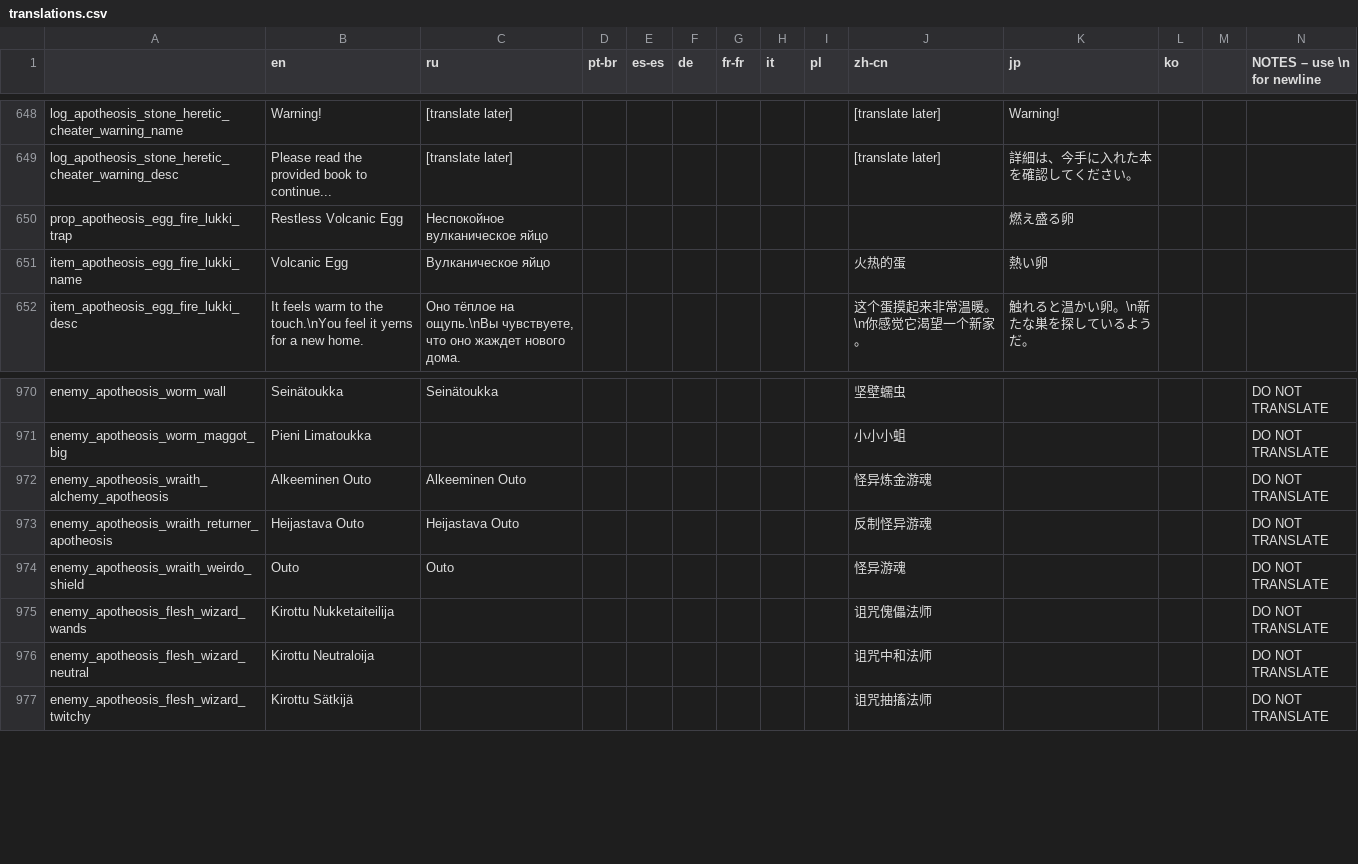
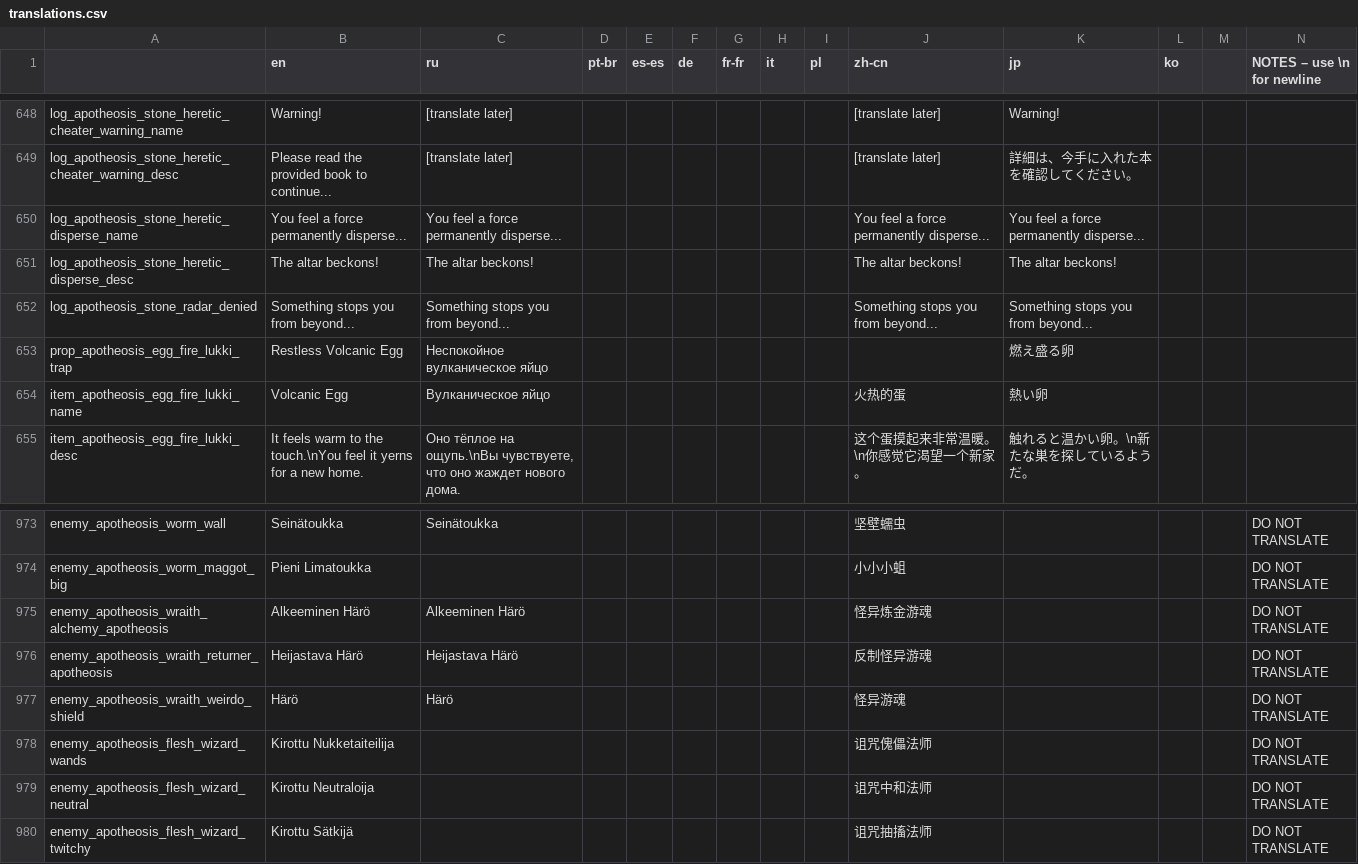
Before and after one commit to Conga0/Apotheosis, a CSV file: translations.csv, drawn as a sheet; only a part is shown, gaps mark what is left out; addresses are those after the commit; rows hold the shown columns only; the diff names each change by its address in the sheet, - before the commit and + after, or states it on an @@ line.

Commit message:
Some light tinkering
Updated graphics referring to Master of Trolling to use the new sprite
Made Cursed Grounder less lazy in attacking
Added more proper hint for doing something
Removed unused Cursed Being variant file as it has a replacement
Wall dwellers are now a little more like their cousins
Updated wiki list
Some light graphical changes
Forgot to use translation entries in some areas

```diff
--- a/translations.csv
+++ b/translations.csv
+row 650: log_apotheosis_stone_heretic_disperse_name | You feel a force permanently disperse... | You feel a force permanently disperse... |  |  |  |  |  |  | You feel a force permanently disperse... | You feel a force permanently disperse...
+row 651: log_apotheosis_stone_heretic_disperse_desc | The altar beckons! | The altar beckons! |  |  |  |  |  |  | The altar beckons! | The altar beckons!
+row 652: log_apotheosis_stone_radar_denied | Something stops you from beyond... | Something stops you from beyond... |  |  |  |  |  |  | Something stops you from beyond... | Something stops you from beyond...
-B975 (en): Alkeeminen Outo
+B975 (en): Alkeeminen Härö
-C975 (ru): Alkeeminen Outo
+C975 (ru): Alkeeminen Härö
-B976 (en): Heijastava Outo
+B976 (en): Heijastava Härö
-C976 (ru): Heijastava Outo
+C976 (ru): Heijastava Härö
-B977 (en): Outo
+B977 (en): Härö
-C977 (ru): Outo
+C977 (ru): Härö
```
Also changed, not shown: 24 other files.
